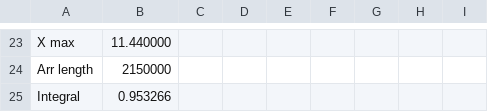
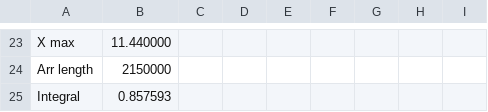
Before and after one commit to belongtothenight/PRML_Code, a CSV file: src/hw2/output/div5_p1_output.csv, drawn as a sheet; only a part is shown, gaps mark what is left out.

Commit message:
Fixed wrong normal distribution curve
1. Add test.c and data_gen.py to stream line testing process.
2. Found the parameter used to generate normal curve need to be sqrt.

```diff
--- a/src/hw2/output/div5_p1_output.csv
+++ b/src/hw2/output/div5_p1_output.csv
@@ -24,2 +24,2 @@ X max, 11.440000
 Arr length, 2150000
-Integral, 0.953266
+Integral, 0.857593
```
Also changed, not shown: src/hw2/output/div5_p2_output.csv, src/hw2/output/div5_p3_output.csv, 18 other files.
